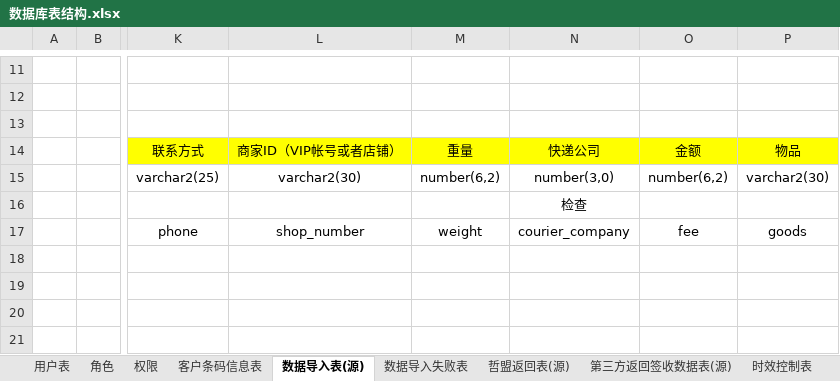
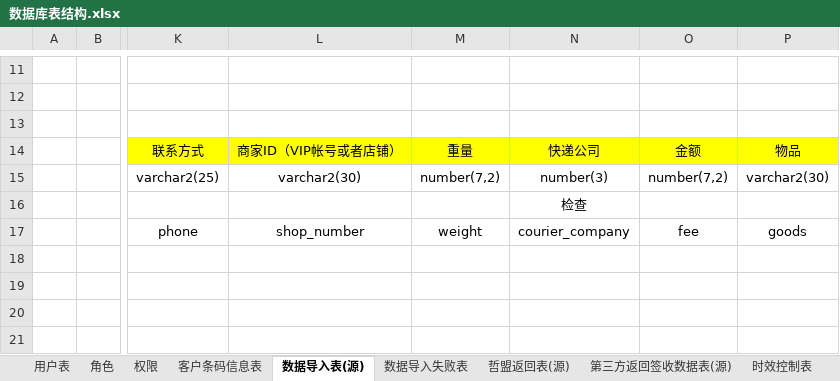
Before and after one commit to zacklin923/check, an Excel workbook: 文档/数据库表结构.xlsx, sheet 数据导入表(源), drawn as a sheet; only a part is shown, gaps mark what is left out; values as stored, in another font and other column widths than the file's, no borders; the diff names each change by its address in the sheet, - before the commit and + after, or states it on an @@ line.

```diff
--- a/文档/数据库表结构.xlsx (sheet 数据导入表(源))
+++ b/文档/数据库表结构.xlsx (sheet 数据导入表(源))
-M15: number(6,2)
+M15: number(7,2)
-N15: number(3,0)
+N15: number(3)
-O15: number(6,2)
+O15: number(7,2)
```
Also changed, not shown: sheet 时效控制表, sheet 第三方返回签收数据表(源), 17 other files.
